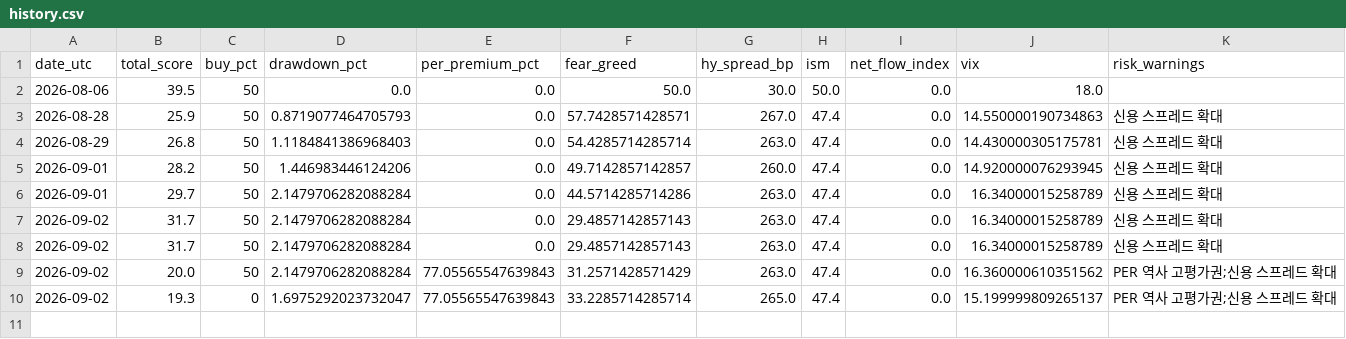
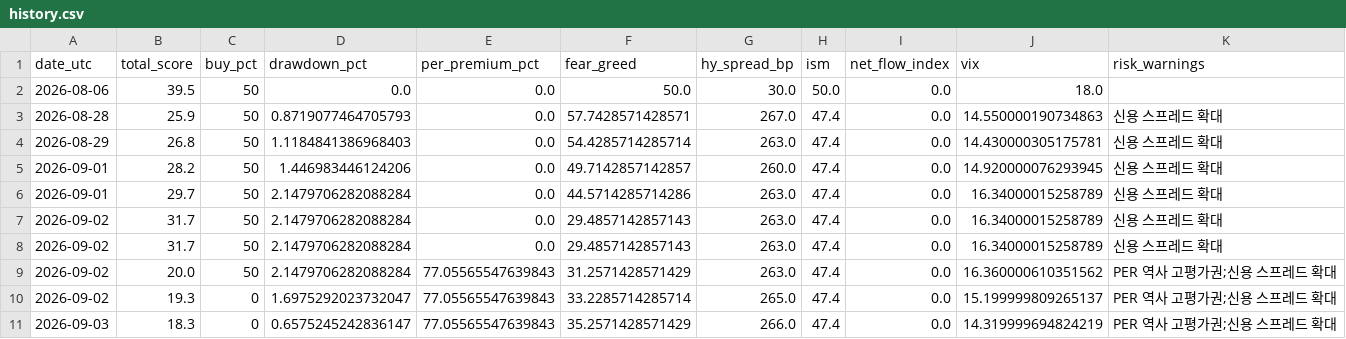
Before and after one commit to gozous/market-dca-assistant, a CSV file: docs/data/history.csv, drawn as a sheet.

```diff
--- a/docs/data/history.csv
+++ b/docs/data/history.csv
@@ -10 +10,2 @@ date_utc,total_score,buy_pct,drawdown_pct,per_premium_pct,fear_greed,hy_spread_b
 2026-09-02,19.3,0,1.6975292023732047,77.05565547639843,33.2285714285714,265.0,47.4,0.0,15.199999809265137,PER 역사 고평가권;신용 스프레드 확대
+2026-09-03,18.3,0,0.6575245242836147,77.05565547639843,35.2571428571429,266.0,47.4,0.0,14.319999694824219,PER 역사 고평가권;신용 스프레드 확대
```
Also changed, not shown: 1 other file.
